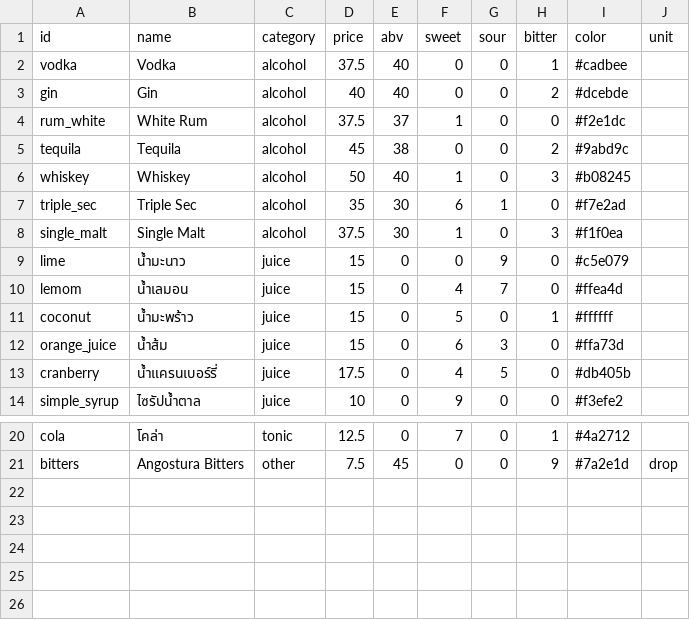
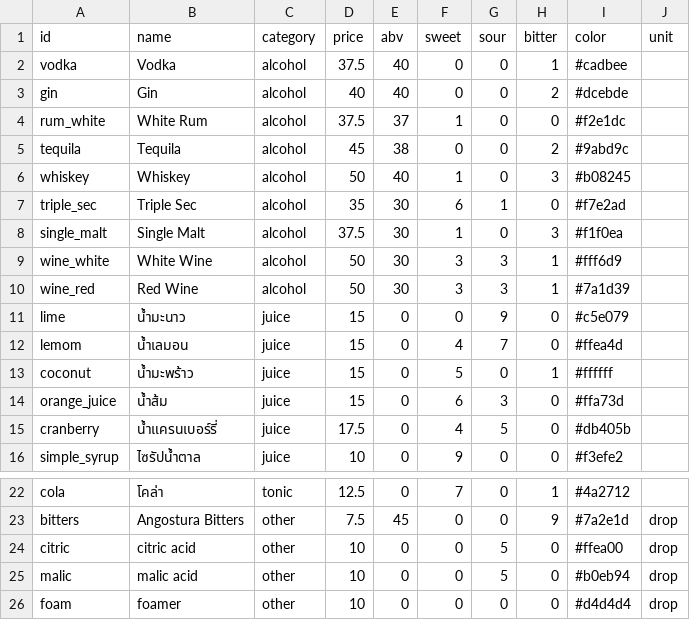
Before and after one commit to aiyacrit41/Foxtail, a CSV file: foxtail-data.csv, drawn as a sheet; only a part is shown, gaps mark what is left out.

Commit message:
Update foxtail-data.csv

```diff
--- a/foxtail-data.csv
+++ b/foxtail-data.csv
@@ -8,2 +8,4 @@ triple_sec,Triple Sec,alcohol,35,30,6,1,0,#f7e2ad,
 single_malt,Single Malt,alcohol,37.5,30,1,0,3,#f1f0ea,
+wine_white,White Wine,alcohol,50,30,3,3,1,#fff6d9
+wine_red,Red Wine,alcohol,50,30,3,3,1,#7a1d39
 lime,น้ำมะนาว,juice,15,0,0,9,0,#c5e079,
@@ -21 +23,4 @@ cola,โคล่า,tonic,12.5,0,7,0,1,#4a2712,
 bitters,Angostura Bitters,other,7.5,45,0,0,9,#7a2e1d,drop
+citric,citric acid,other,10,0,0,5,0,#ffea00,drop
+malic,malic acid,other,10,0,0,5,0,#b0eb94,drop
+foam,foamer,other,10,0,0,0,0,#d4d4d4,drop
```
